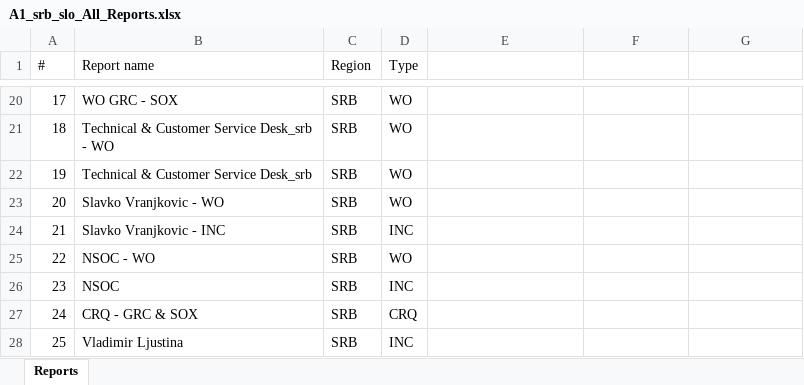
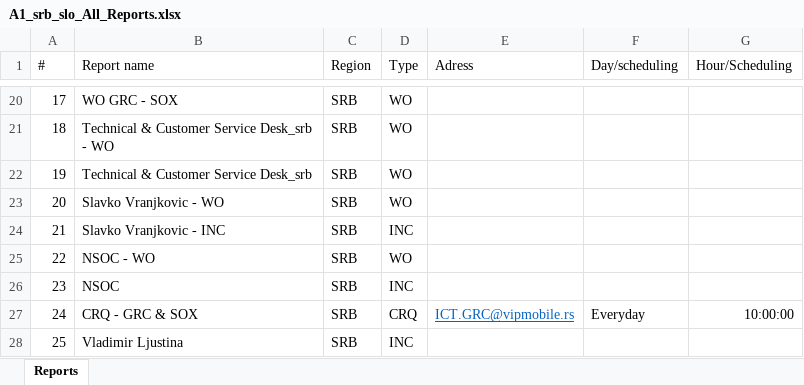
Before and after one commit to findersonera/A1_srb_slo, an Excel workbook: A1_srb_slo_All_Reports.xlsx, sheet Reports, drawn as a sheet; only a part is shown, gaps mark what is left out; values as stored, in another font and other column widths than the file's, no borders; table styles not drawn; the diff names each change by its address in the sheet, - before the commit and + after, or states it on an @@ line.

```diff
--- a/A1_srb_slo_All_Reports.xlsx (sheet Reports)
+++ b/A1_srb_slo_All_Reports.xlsx (sheet Reports)
-E1: (empty)
+E1: Adress
-F1: (empty)
+F1: Day/scheduling
-G1: (empty)
+G1: Hour/Scheduling
-E27 (Adress): (empty)
+E27 (Adress): ICT.GRC@vipmobile.rs
-F27 (Day/scheduling): (empty)
+F27 (Day/scheduling): Everyday
-G27 (Hour/Scheduling): (empty)
+G27 (Hour/Scheduling): 10:00:00
```
Also changed, not shown: 2 other files.
